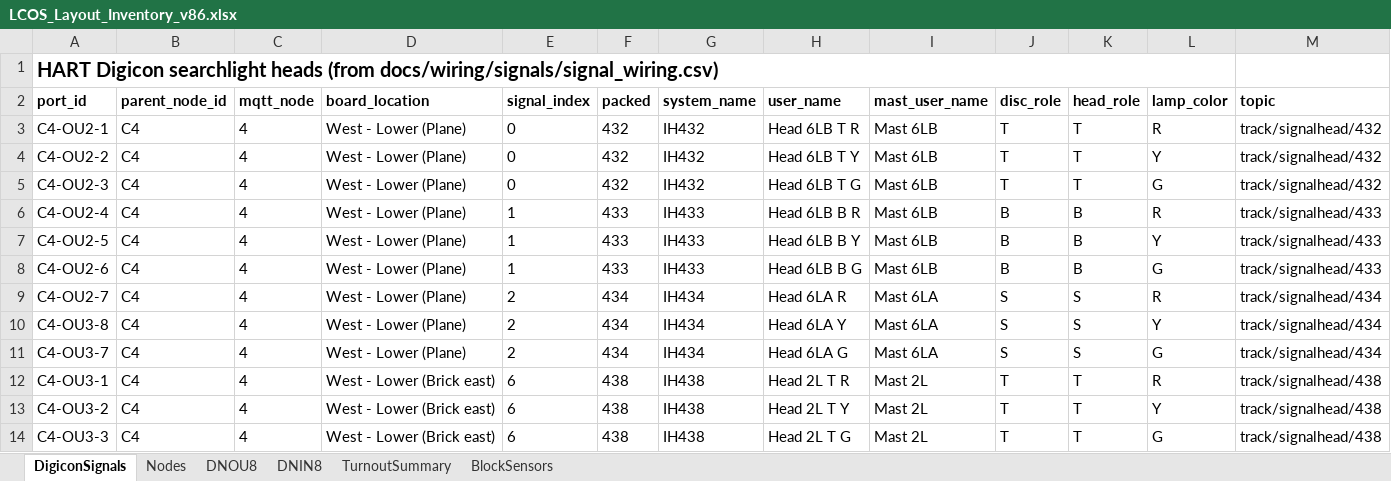
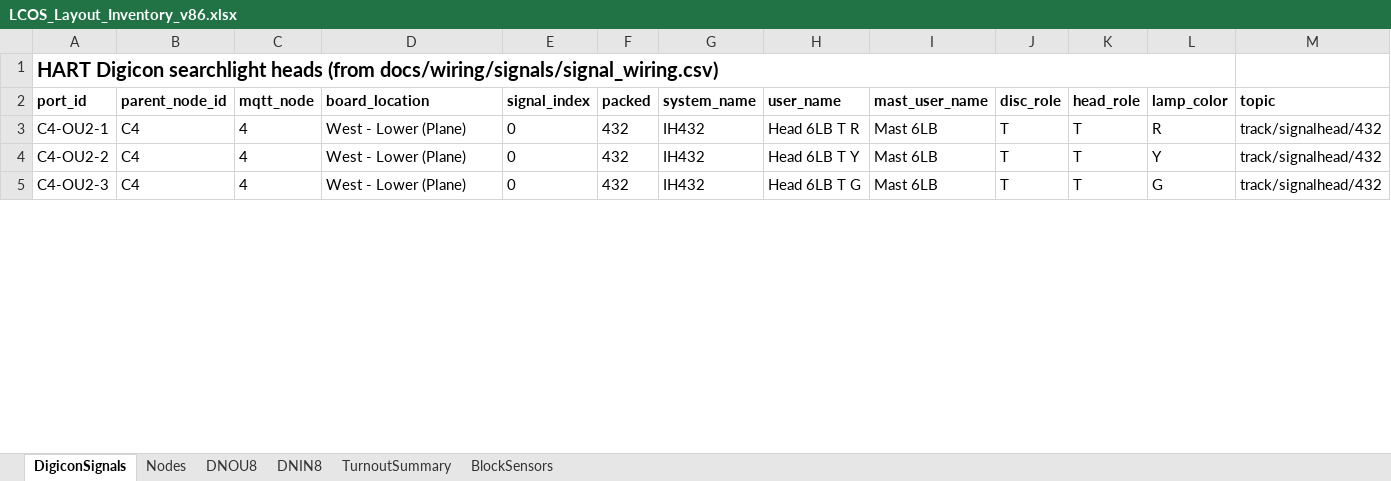
Before and after one commit to lnevo/hart, an Excel workbook: docs/wiring/LCOS_Layout_Inventory_v86.xlsx, sheet DigiconSignals, drawn as a sheet; only a part is shown; values as stored, in another font and other column widths than the file's, no borders; rows hold the shown columns only; the diff covers the shown part only; the diff names each change by its address in the sheet, - before the commit and + after, or states it on an @@ line.

```diff
--- a/docs/wiring/LCOS_Layout_Inventory_v86.xlsx (sheet DigiconSignals)
+++ b/docs/wiring/LCOS_Layout_Inventory_v86.xlsx (sheet DigiconSignals)
-row 6: C4-OU2-4 | C4 | 4 | West - Lower (Plane) | 1 | 433 | IH433 | Head 6LB B R | Mast 6LB | B | B | R | track/signalhead/433
-row 7: C4-OU2-5 | C4 | 4 | West - Lower (Plane) | 1 | 433 | IH433 | Head 6LB B Y | Mast 6LB | B | B | Y | track/signalhead/433
-row 8: C4-OU2-6 | C4 | 4 | West - Lower (Plane) | 1 | 433 | IH433 | Head 6LB B G | Mast 6LB | B | B | G | track/signalhead/433
-row 9: C4-OU2-7 | C4 | 4 | West - Lower (Plane) | 2 | 434 | IH434 | Head 6LA R | Mast 6LA | S | S | R | track/signalhead/434
-row 10: C4-OU3-8 | C4 | 4 | West - Lower (Plane) | 2 | 434 | IH434 | Head 6LA Y | Mast 6LA | S | S | Y | track/signalhead/434
-row 11: C4-OU3-7 | C4 | 4 | West - Lower (Plane) | 2 | 434 | IH434 | Head 6LA G | Mast 6LA | S | S | G | track/signalhead/434
-row 12: C4-OU3-1 | C4 | 4 | West - Lower (Brick east) | 6 | 438 | IH438 | Head 2L T R | Mast 2L | T | T | R | track/signalhead/438
-row 13: C4-OU3-2 | C4 | 4 | West - Lower (Brick east) | 6 | 438 | IH438 | Head 2L T Y | Mast 2L | T | T | Y | track/signalhead/438
-row 14: C4-OU3-3 | C4 | 4 | West - Lower (Brick east) | 6 | 438 | IH438 | Head 2L T G | Mast 2L | T | T | G | track/signalhead/438
```
Also changed, not shown: 118 removed rows and 2 edited cells elsewhere in this sheet, sheet DNOU8, sheet DNIN8, sheet BlockSensors, sheet TurnoutSummary, sheet Nodes, 18 other files.
